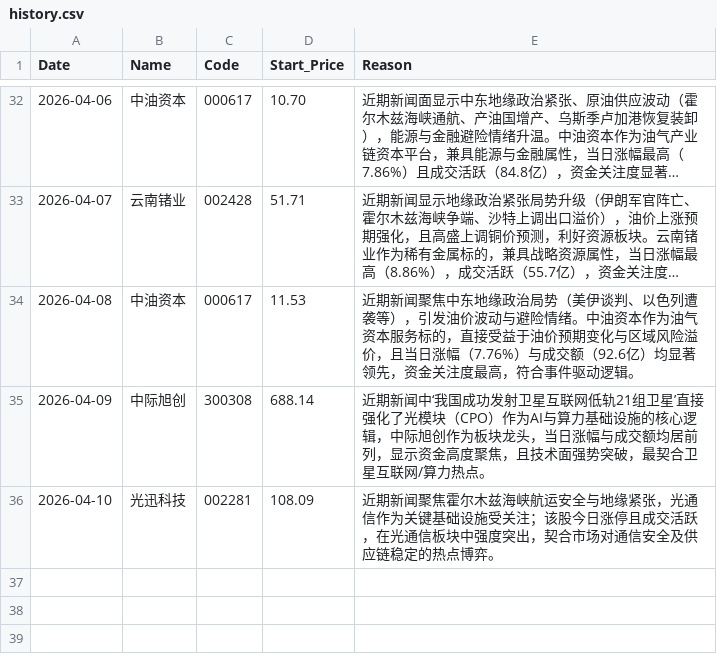
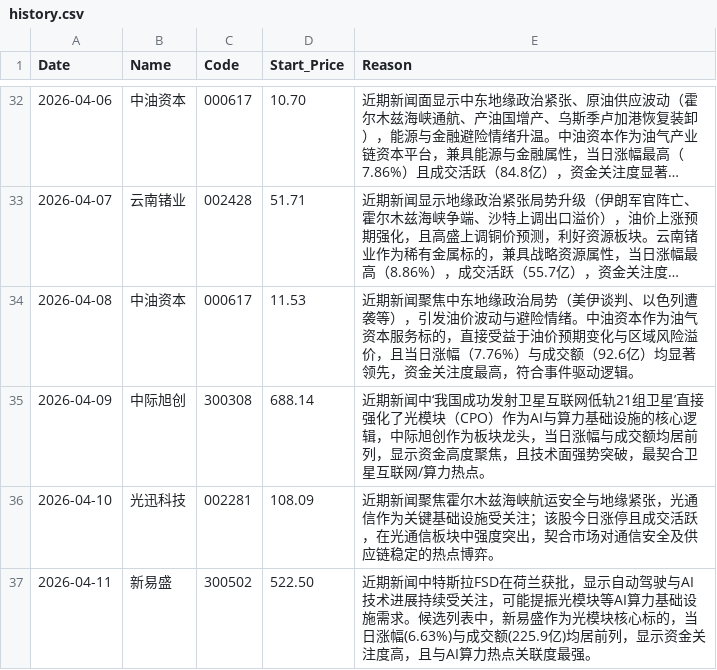
Before and after one commit to nichaoyue035-web/stock-news-action, a CSV file: history.csv, drawn as a sheet; only a part is shown, gaps mark what is left out; long unchanged cells end in …; the diff names each change by its address in the sheet, - before the commit and + after, or states it on an @@ line.

```diff
--- a/history.csv
+++ b/history.csv
+row 37: 2026-04-11 | 新易盛 | 300502 | 522.50 | 近期新闻中特斯拉FSD在荷兰获批，显示自动驾驶与AI技术进展持续受关注，可能提振光模块等AI算力基础设施需求。候选列表中，新易盛作为光模块核心标的，当日涨幅(6.63%)与成交额(225.9亿)均居前列，显示资金关注度高，且与AI算力热点关联度最强。
```
Also changed, not shown: 1 other file.
